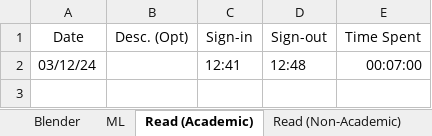
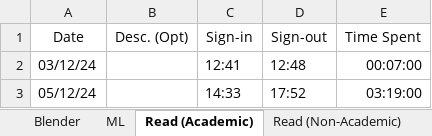
Before and after one commit to PaiSuryaDarshan/Tracker, an Excel workbook: TrackerFile.xlsx, sheet Read (Academic), drawn as a sheet; values as stored, in another font and other column widths than the file's, no borders; table styles not drawn; the diff names each change by its address in the sheet, - before the commit and + after, or states it on an @@ line.

Commit message:
update TrackerFile.xlsx

```diff
--- a/TrackerFile.xlsx (sheet Read (Academic))
+++ b/TrackerFile.xlsx (sheet Read (Academic))
+row 3: 05/12/24 |  | 14:33 | 17:52 | 03:19:00
```
